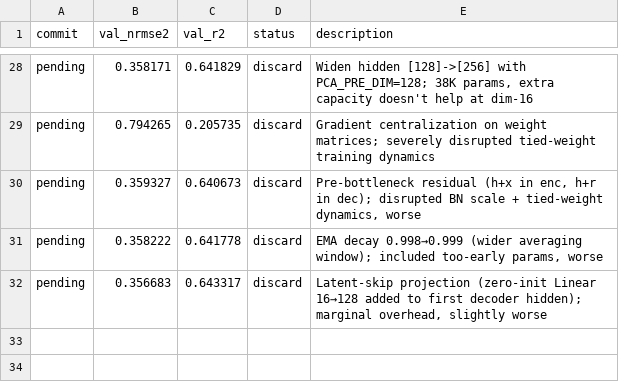
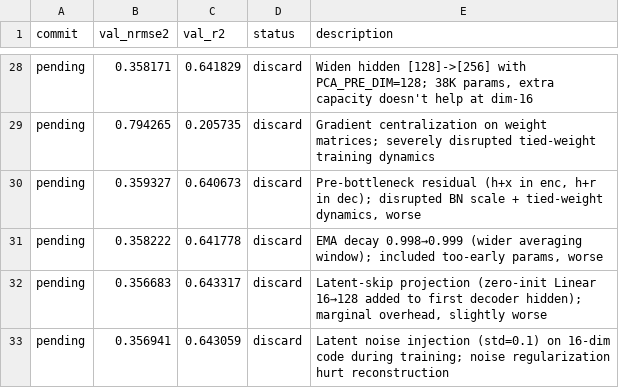
Before and after one commit to Ravindrakapse/AutoresearchAutoencoder, a TSV file: results.tsv, drawn as a sheet; only a part is shown, gaps mark what is left out; the diff names each change by its address in the sheet, - before the commit and + after, or states it on an @@ line.

```diff
--- a/results.tsv
+++ b/results.tsv
+row 33: pending | 0.356941 | 0.643059 | discard | Latent noise injection (std=0.1) on 16-dim code during training; noise regularization hurt reconstruction
```
